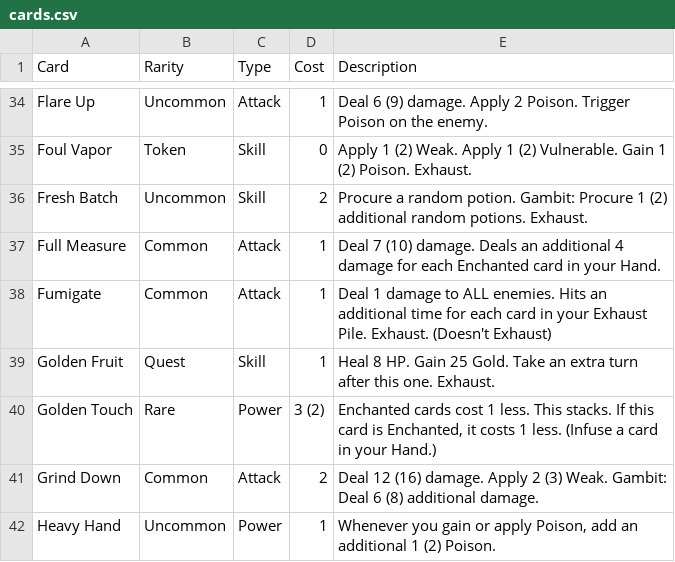
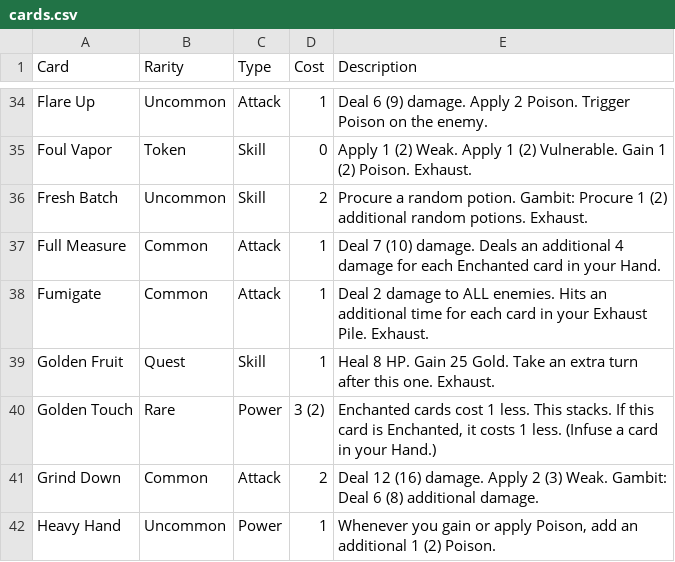
Before and after one commit to sethmcleod/sts2-the-alchemist, a CSV file: cards.csv, drawn as a sheet; only a part is shown, gaps mark what is left out; the diff covers the shown part only.

```diff
--- a/cards.csv
+++ b/cards.csv
@@ -37,3 +37,3 @@ Fresh Batch,Uncommon,Skill,2,Procure a random potion. Gambit: Procure 1 (2) addi
 Full Measure,Common,Attack,1,Deal 7 (10) damage. Deals an additional 4 damage for each Enchanted card in your Hand.
-Fumigate,Common,Attack,1,Deal 1 damage to ALL enemies. Hits an additional time for each card in your Exhaust Pile. Exhaust. (Doesn't Exhaust)
+Fumigate,Common,Attack,1,Deal 2 damage to ALL enemies. Hits an additional time for each card in your Exhaust Pile. Exhaust.
 Golden Fruit,Quest,Skill,1,Heal 8 HP. Gain 25 Gold. Take an extra turn after this one. Exhaust.
```
Also changed, not shown: 1 added row, 1 removed row and 8 edited cells elsewhere in this file, 21 other files.
